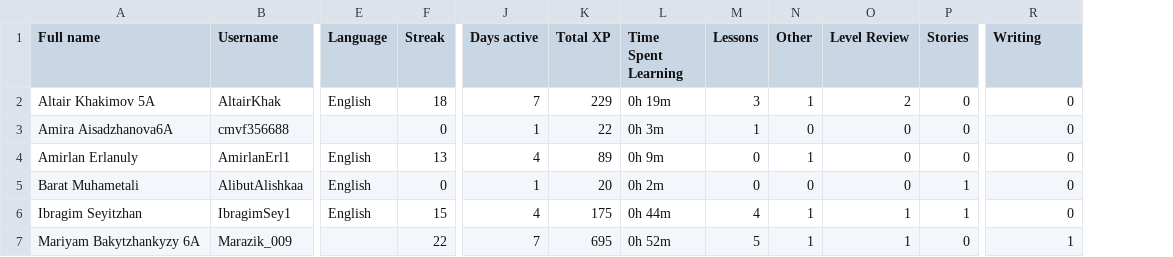
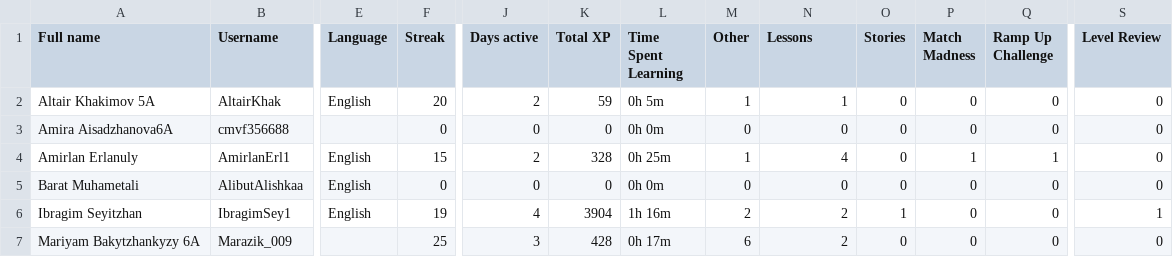
Before and after one commit to slm55/amjilt, a CSV file: duolingo/data/AmjiltGrade56.csv, drawn as a sheet; only a part is shown, gaps mark what is left out; removed rows and columns are numbered as before the commit, all else as after; the diff covers the shown part only; the diff names each change by its address in the sheet, - before the commit and + after, or states it on an @@ line.

```diff
--- a/duolingo/data/AmjiltGrade56.csv
+++ b/duolingo/data/AmjiltGrade56.csv
-column M (Lessons), rows 2-7: 3 | 1 | 0 | 0 | 4 | 5
+column P (Match Madness), rows 2-7: 0 | 0 | 1 | 0 | 0 | 0
+column Q (Ramp Up Challenge), rows 2-7: 0 | 0 | 1 | 0 | 0 | 0
-N1: Level Review
+N1: Lessons
-S1: Writing
+S1: Level Review
-F2 (Streak): 18
+F2 (Streak): 20
-J2 (Days active): 7
+J2 (Days active): 2
-K2 (Total XP): 229
+K2 (Total XP): 59
-L2 (Time Spent Learning): 0h 19m
+L2 (Time Spent Learning): 0h 5m
-N2 (Lessons): 2
+N2 (Lessons): 1
-J3 (Days active): 1
+J3 (Days active): 0
-K3 (Total XP): 22
+K3 (Total XP): 0
-L3 (Time Spent Learning): 0h 3m
+L3 (Time Spent Learning): 0h 0m
-F4 (Streak): 13
+F4 (Streak): 15
-J4 (Days active): 4
+J4 (Days active): 2
-K4 (Total XP): 89
+K4 (Total XP): 328
-L4 (Time Spent Learning): 0h 9m
+L4 (Time Spent Learning): 0h 25m
-N4 (Lessons): 0
+N4 (Lessons): 4
-J5 (Days active): 1
+J5 (Days active): 0
-K5 (Total XP): 20
+K5 (Total XP): 0
-L5 (Time Spent Learning): 0h 2m
+L5 (Time Spent Learning): 0h 0m
-O5 (Stories): 1
+O5 (Stories): 0
-F6 (Streak): 15
+F6 (Streak): 19
-K6 (Total XP): 175
+K6 (Total XP): 3904
-L6 (Time Spent Learning): 0h 44m
+L6 (Time Spent Learning): 1h 16m
-M6 (Other): 1
+M6 (Other): 2
-N6:N7 (Lessons): 1
+N6:N7 (Lessons): 2
-S6 (Level Review): 0
+S6 (Level Review): 1
-F7 (Streak): 22
+F7 (Streak): 25
-J7 (Days active): 7
+J7 (Days active): 3
-K7 (Total XP): 695
+K7 (Total XP): 428
-L7 (Time Spent Learning): 0h 52m
+L7 (Time Spent Learning): 0h 17m
-M7 (Other): 1
+M7 (Other): 6
-S7 (Level Review): 1
+S7 (Level Review): 0
```
Also changed, not shown: 39 edited cells elsewhere in this file, duolingo/data/AmjiltGrade78.csv, duolingo/data/AmjiltGrade910.csv, 7 other files.
